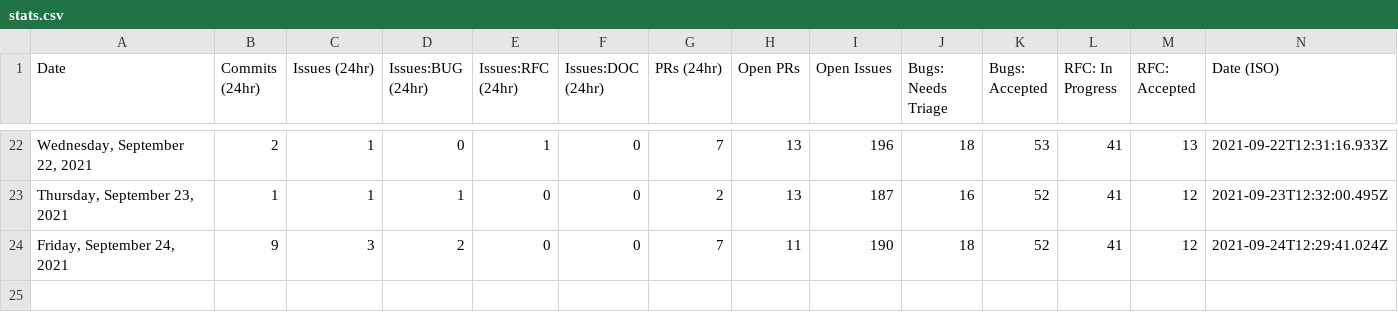
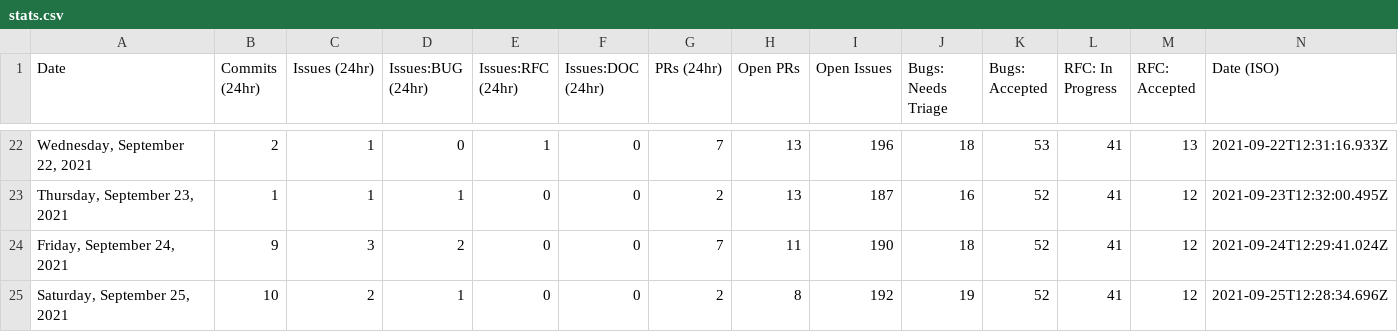
Before and after one commit to trashhalo/astro, a CSV file: scripts/stats/stats.csv, drawn as a sheet; only a part is shown, gaps mark what is left out.

```diff
--- a/scripts/stats/stats.csv
+++ b/scripts/stats/stats.csv
@@ -24 +24,2 @@ Date,Commits (24hr),Issues (24hr),Issues:BUG (24hr),Issues:RFC (24hr),Issues:DOC
 "Friday, September 24, 2021",9,3,2,0,0,7,11,190,18,52,41,12,"2021-09-24T12:29:41.024Z"
+"Saturday, September 25, 2021",10,2,1,0,0,2,8,192,19,52,41,12,"2021-09-25T12:28:34.696Z"
```
